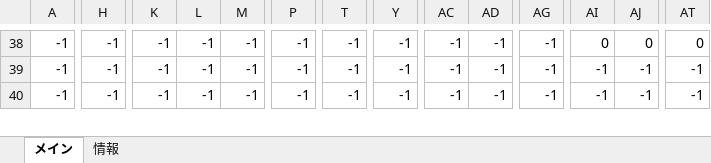
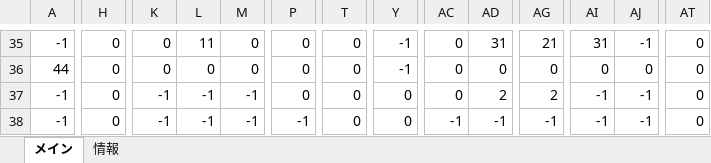
Before and after one commit to keisuke0211/cos-mos, an Excel workbook: data/GAMEDATA/STAGE/StageEditor1.5.xlsx, sheet メイン, drawn as a sheet; only a part is shown, gaps mark what is left out; values as stored, in another font and other column widths than the file's, no borders; conditional formats not drawn; addresses are those after the commit; rows hold the shown columns only; the diff covers the shown part only; the diff names each change by its address in the sheet, - before the commit and + after, or states it on an @@ line.

```diff
--- a/data/GAMEDATA/STAGE/StageEditor1.5.xlsx (sheet メイン)
+++ b/data/GAMEDATA/STAGE/StageEditor1.5.xlsx (sheet メイン)
-H35: -1
+H35: 0
-K35: -1
+K35: 0
-L35: -1
+L35: 11
-M35: -1
+M35: 0
-P35: -1
+P35: 0
-T35: -1
+T35: 0
-AC35: -1
+AC35: 0
-AD35: -1
+AD35: 31
-AG35: -1
+AG35: 21
-AI35: 0
+AI35: 31
-AJ35: 0
+AJ35: -1
+row 36: 44 | 0 | 0 | 0 | 0 | 0 | 0 | -1 | 0 | 0 | 0 | 0 | 0 | 0
-H37:H38: -1
+H37:H38: 0
-P37: -1
+P37: 0
-T37:T38: -1
+T37:T38: 0
-Y37:Y38: -1
+Y37:Y38: 0
-AC37: -1
+AC37: 0
-AD37: -1
+AD37: 2
-AG37: -1
+AG37: 2
-AT37:AT38: -1
+AT37:AT38: 0
```
Also changed, not shown: 5 added rows, 6 removed rows and 229 edited cells elsewhere in this sheet, sheet 情報, formulas that keep their value, 1 other file.
